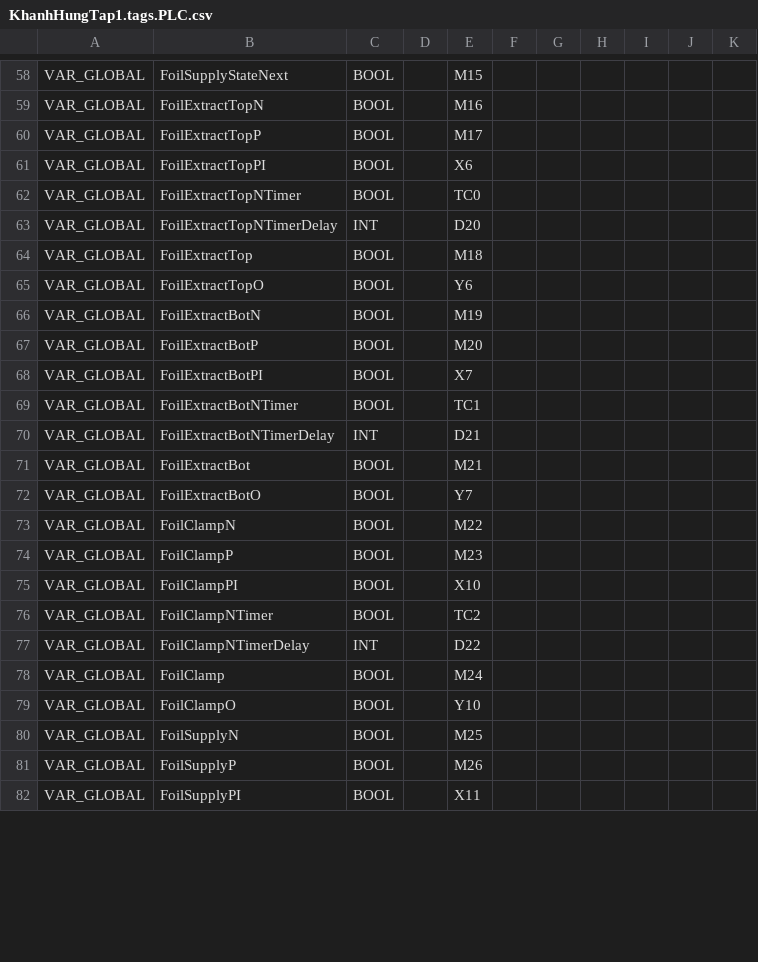
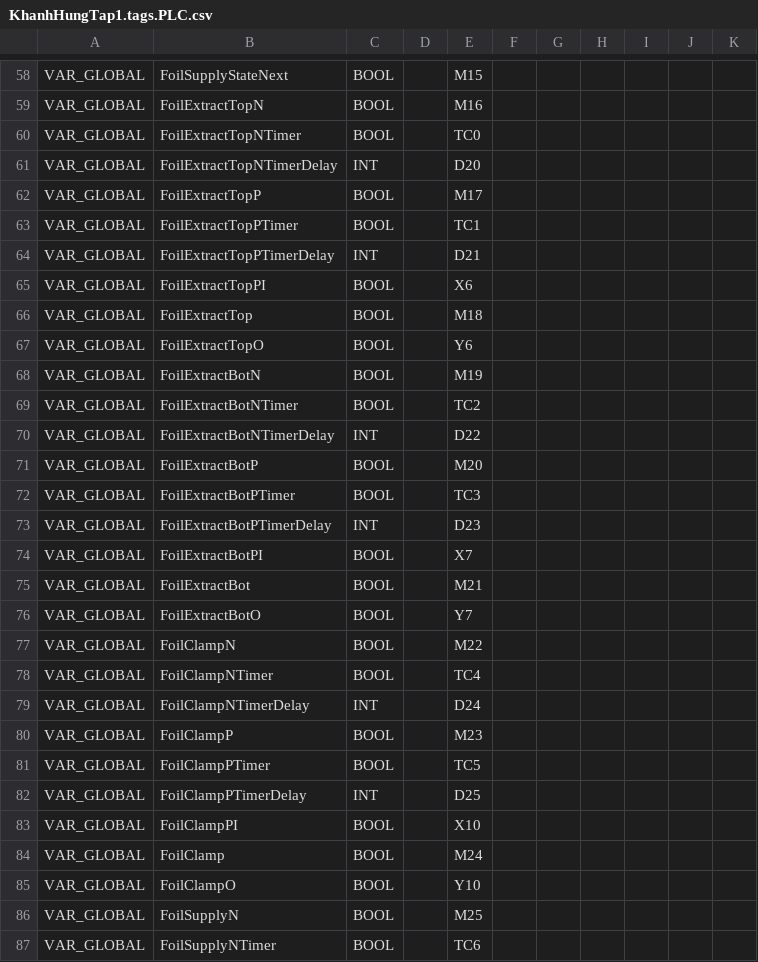
Before and after one commit to Radialxawn/PLC-HMI-Projects, a CSV file: KhanhHungTap1/KhanhHungTap1.tags.PLC.csv, drawn as a sheet; only a part is shown, gaps mark what is left out; the shorter side is filled out with more unchanged rows; removed rows and columns are numbered as before the commit, all else as after; the diff covers the shown part only; the diff names each change by its address in the sheet, - before the commit and + after, or states it on an @@ line.

```diff
--- a/KhanhHungTap1/KhanhHungTap1.tags.PLC.csv
+++ b/KhanhHungTap1/KhanhHungTap1.tags.PLC.csv
@@ row 60 moved to row 62: VAR_GLOBAL @@
+row 63: VAR_GLOBAL | FoilExtractTopPTimer | BOOL |  | TC1
+row 64: VAR_GLOBAL | FoilExtractTopPTimerDelay | INT |  | D21
@@ row 61 moved to row 65: VAR_GLOBAL @@
+row 69: VAR_GLOBAL | FoilExtractBotNTimer | BOOL |  | TC2
+row 70: VAR_GLOBAL | FoilExtractBotNTimerDelay | INT |  | D22
+row 72: VAR_GLOBAL | FoilExtractBotPTimer | BOOL |  | TC3
+row 73: VAR_GLOBAL | FoilExtractBotPTimerDelay | INT |  | D23
-row 69: VAR_GLOBAL | FoilExtractBotNTimer | BOOL |  | TC1
-row 70: VAR_GLOBAL | FoilExtractBotNTimerDelay | INT |  | D21
+row 78: VAR_GLOBAL | FoilClampNTimer | BOOL |  | TC4
+row 79: VAR_GLOBAL | FoilClampNTimerDelay | INT |  | D24
+row 81: VAR_GLOBAL | FoilClampPTimer | BOOL |  | TC5
+row 82: VAR_GLOBAL | FoilClampPTimerDelay | INT |  | D25
-row 76: VAR_GLOBAL | FoilClampNTimer | BOOL |  | TC2
-row 77: VAR_GLOBAL | FoilClampNTimerDelay | INT |  | D22
+row 87: VAR_GLOBAL | FoilSupplyNTimer | BOOL |  | TC6
```
Also changed, not shown: 13 added rows, 2 removed rows and 11 edited cells elsewhere in this file, 3 other files.
